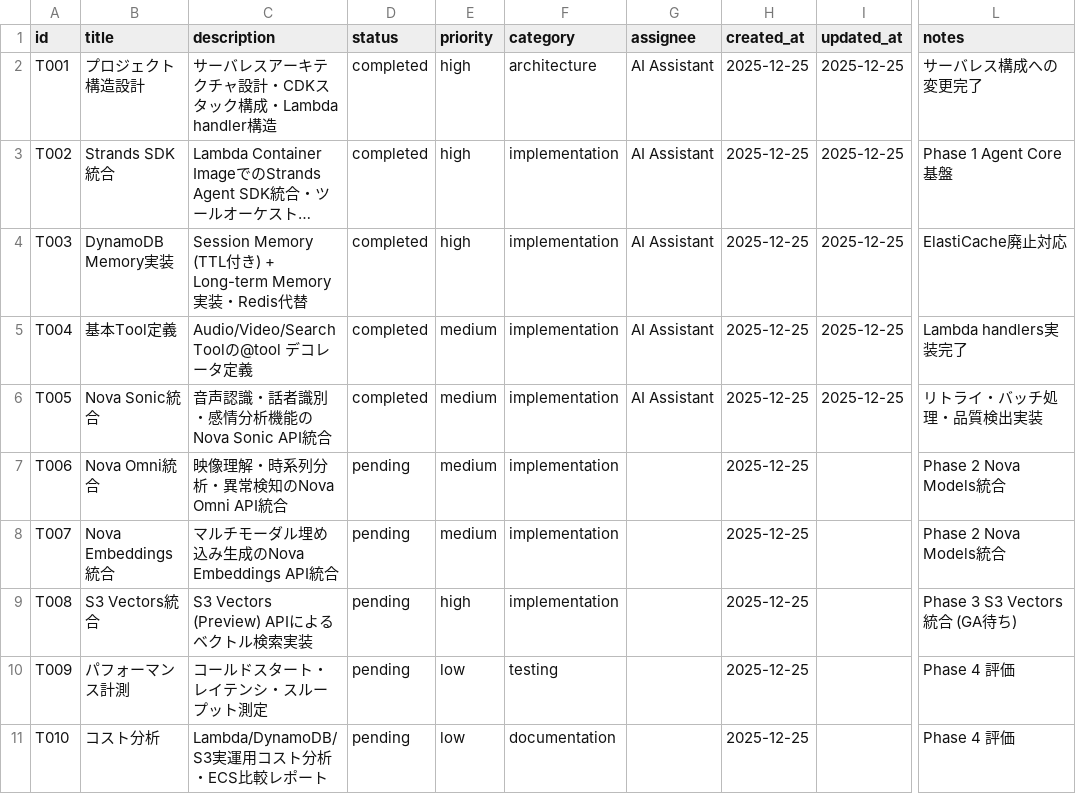
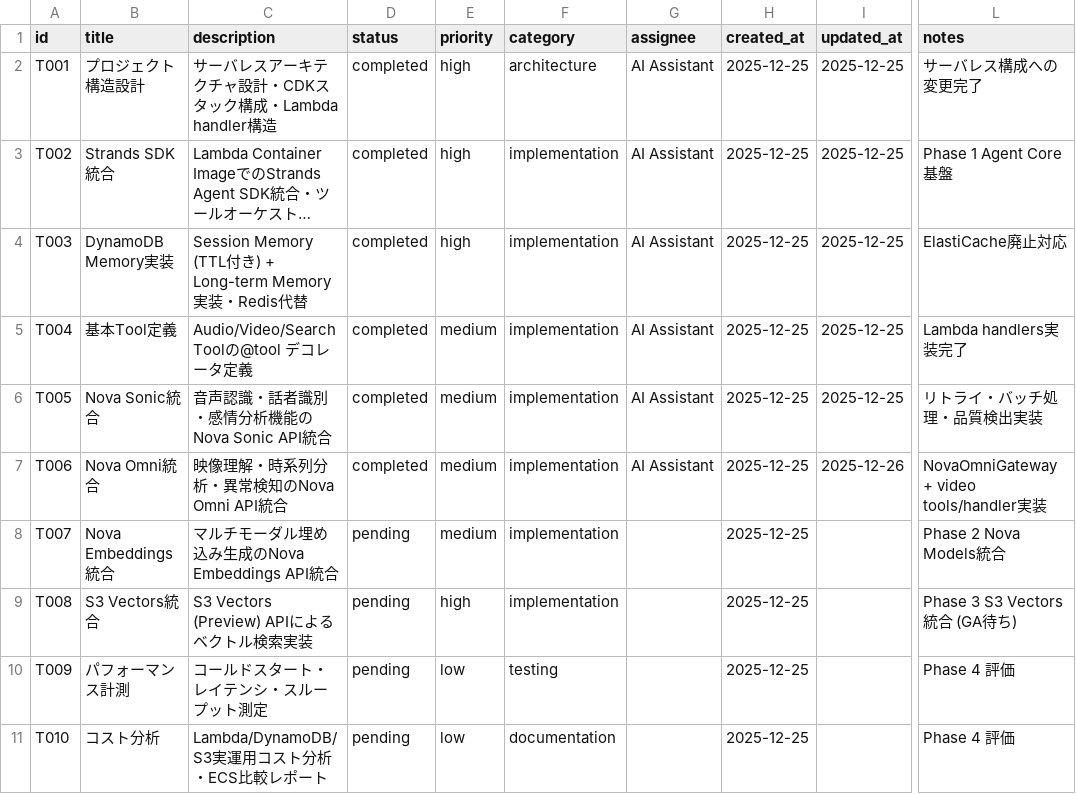
Before and after one commit to aezisai-inc/rd-bedrock-nova, a CSV file: docs/TASKS.csv, drawn as a sheet; only a part is shown, gaps mark what is left out; long unchanged cells end in …; the diff names each change by its address in the sheet, - before the commit and + after, or states it on an @@ line.

Commit message:
feat(T006): Nova Omni 映像分析API統合
## 新規追加
- src/infrastructure/gateways/bedrock/nova_omni_gateway.py
  - NovaOmniGateway: 映像解析ゲートウェイ
  - VideoAnalysisType: 解析タイプ (scene/object/action/event/anomaly)
  - analyze_video: S3映像ファイル解析
  - analyze_frames: フレーム画像解析
  - detect_anomalies: 異常検知

## 更新
- src/agent/tools/video.py
  - NovaOmniGateway統合
  - 新規ツール: detect_video_anomalies, analyze_video_frames

- src/handlers/video/handler.py
  - /video/anomalies エンドポイント追加
  - /video/frames エンドポイント追加
  - asyncio対応改善

## API
POST /video/analyze - 映像分析
POST /video/anomalies - 異常検知
POST /video/frames - フレーム分析
POST /video/upload - アップロードURL発行

```diff
--- a/docs/TASKS.csv
+++ b/docs/TASKS.csv
-D7 (status): pending
+D7 (status): completed
-G7 (assignee): (empty)
+G7 (assignee): AI Assistant
-I7 (updated_at): (empty)
+I7 (updated_at): 2025-12-26
-L7 (notes): Phase 2 Nova Models統合
+L7 (notes): NovaOmniGateway + video tools/handler実装
```
Also changed, not shown: 4 other files.
